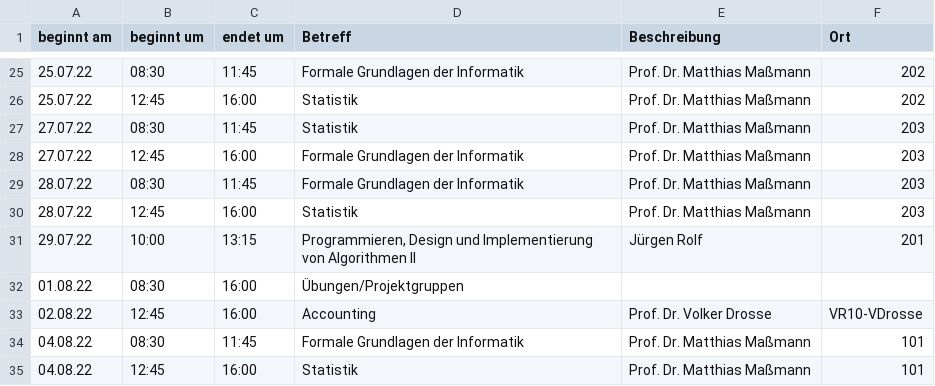
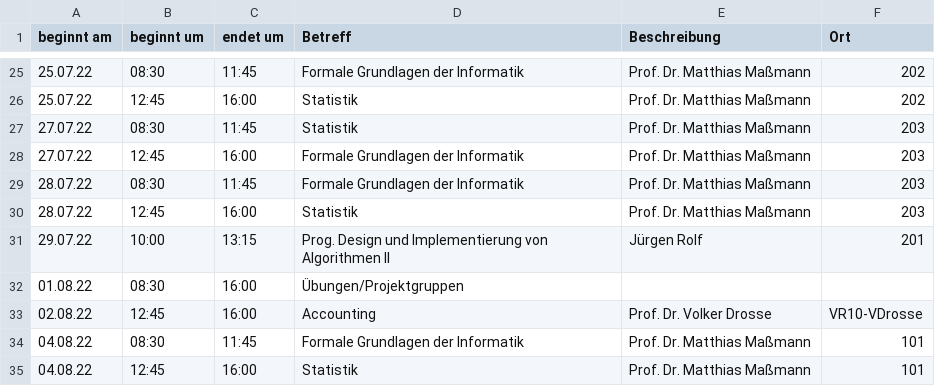
Before and after one commit to JohanHornung/automate-notion-course-schedule, a CSV file: data/studienplan_2_semester.csv, drawn as a sheet; only a part is shown, gaps mark what is left out; the diff covers the shown part only.

```diff
--- a/data/studienplan_2_semester.csv
+++ b/data/studienplan_2_semester.csv
@@ -30,2 +30,2 @@
 28.07.22;12:45;16:00;Statistik;Prof. Dr. Matthias Maßmann;203;
-29.07.22;10:00;13:15;Programmieren, Design und Implementierung von Algorithmen II;Jürgen Rolf;201;
+29.07.22;10:00;13:15;Prog. Design und Implementierung von Algorithmen II;Jürgen Rolf;201;
```
Also changed, not shown: 8 edited cells elsewhere in this file, 4 other files.
